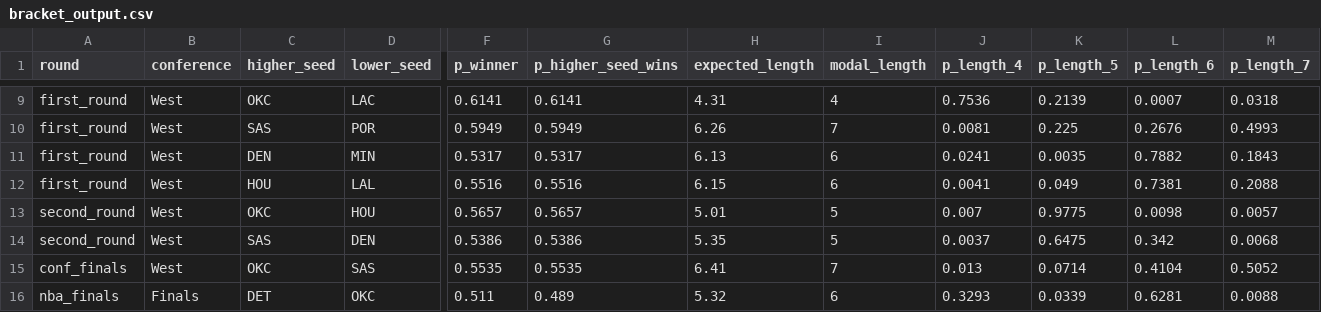
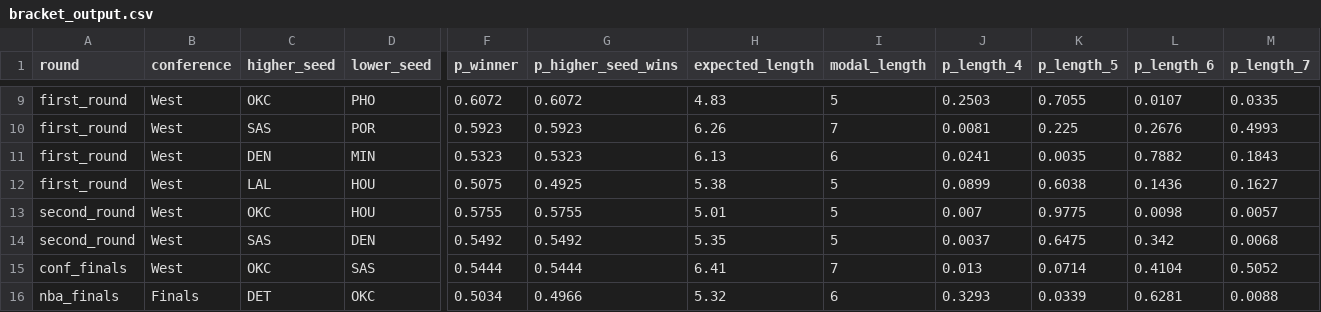
Before and after one commit to ruppdj/nba-playoff-predictor, a CSV file: data/predictions/2026/bracket_output.csv, drawn as a sheet; only a part is shown, gaps mark what is left out; removed rows and columns are numbered as before the commit, all else as after; rows hold the shown columns only; the diff covers the shown part only; the diff names each change by its address in the sheet, - before the commit and + after, or states it on an @@ line.

```diff
--- a/data/predictions/2026/bracket_output.csv
+++ b/data/predictions/2026/bracket_output.csv
-D9 (lower_seed): LAC
+D9 (lower_seed): PHO
-F9 (p_winner): 0.6141
+F9 (p_winner): 0.6072
-G9 (p_higher_seed_wins): 0.6141
+G9 (p_higher_seed_wins): 0.6072
-H9 (expected_length): 4.31
+H9 (expected_length): 4.83
-I9 (modal_length): 4
+I9 (modal_length): 5
-J9 (p_length_4): 0.7536
+J9 (p_length_4): 0.2503
-K9 (p_length_5): 0.2139
+K9 (p_length_5): 0.7055
-L9 (p_length_6): 0.0007
+L9 (p_length_6): 0.0107
-M9 (p_length_7): 0.0318
+M9 (p_length_7): 0.0335
-F10 (p_winner): 0.5949
+F10 (p_winner): 0.5923
-G10 (p_higher_seed_wins): 0.5949
+G10 (p_higher_seed_wins): 0.5923
-F11 (p_winner): 0.5317
+F11 (p_winner): 0.5323
-G11 (p_higher_seed_wins): 0.5317
+G11 (p_higher_seed_wins): 0.5323
-row 12: first_round | West | HOU | LAL | 0.5516 | 0.5516 | 6.15 | 6 | 0.0041 | 0.049 | 0.7381 | 0.2088
+row 12: first_round | West | LAL | HOU | 0.5075 | 0.4925 | 5.38 | 5 | 0.0899 | 0.6038 | 0.1436 | 0.1627
-F13 (p_winner): 0.5657
+F13 (p_winner): 0.5755
-G13 (p_higher_seed_wins): 0.5657
+G13 (p_higher_seed_wins): 0.5755
-F14 (p_winner): 0.5386
+F14 (p_winner): 0.5492
-G14 (p_higher_seed_wins): 0.5386
+G14 (p_higher_seed_wins): 0.5492
-F15 (p_winner): 0.5535
+F15 (p_winner): 0.5444
-G15 (p_higher_seed_wins): 0.5535
+G15 (p_higher_seed_wins): 0.5444
-F16 (p_winner): 0.511
+F16 (p_winner): 0.5034
-G16 (p_higher_seed_wins): 0.489
+G16 (p_higher_seed_wins): 0.4966
```
Also changed, not shown: 28 edited cells elsewhere in this file, data/predictions/2026/bracket_input.csv, data/predictions/2026/bracket_teams.csv, 2 other files.
